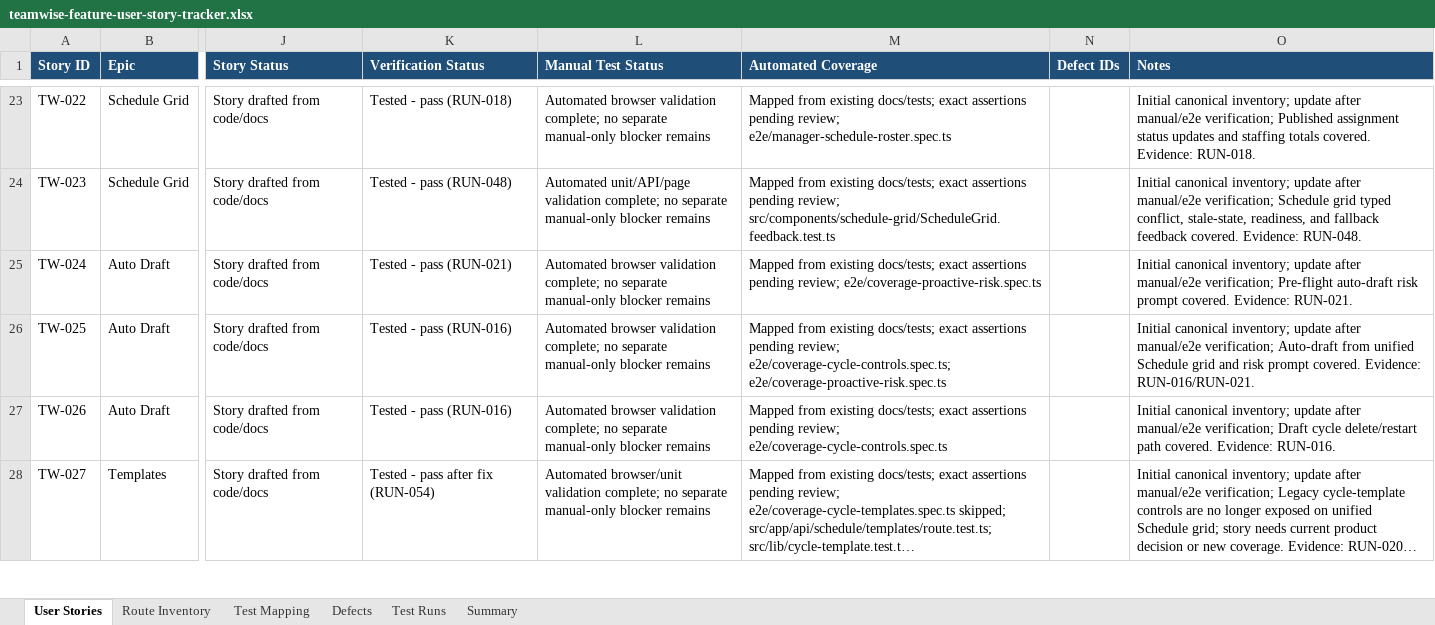
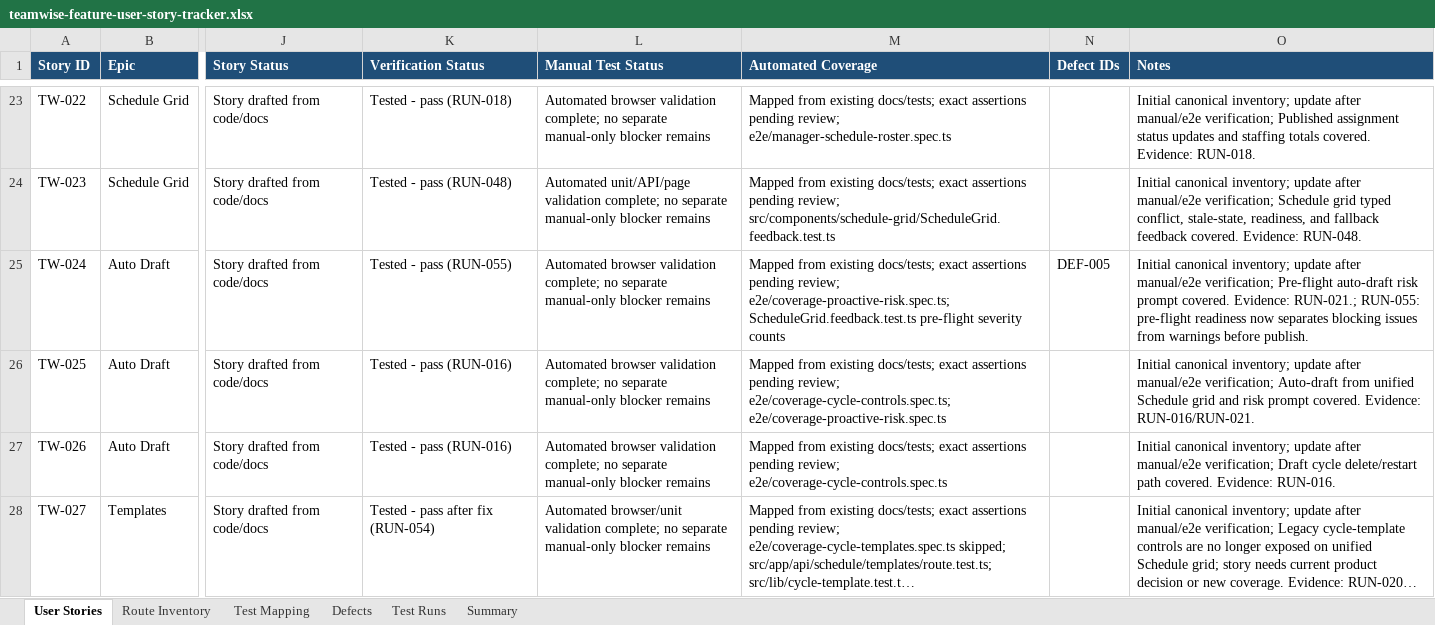
Before and after one commit to byonk19-svg/rt-scheduler, an Excel workbook: docs/teamwise-feature-user-story-tracker.xlsx, sheet User Stories, drawn as a sheet; only a part is shown, gaps mark what is left out; long unchanged cells end in …; values as stored, in another font and other column widths than the file's, no borders; table styles not drawn; the diff covers the shown part only; the diff names each change by its address in the sheet, - before the commit and + after, or states it on an @@ line.

Commit message:
Record dogfood fix evidence in tracker
The shipped manager dogfood fixes need to be visible in the canonical workbook, not only in chat history and test output. This updates the tracker with RUN-055, the three related defect outcomes, story verification statuses, and targeted test mapping evidence while preserving the existing unreviewed broad mapping inventory.

Constraint: Workbook-only evidence update for already-shipped commit 2e860125

Constraint: Do not burn down the 260 broad Not reviewed mapping rows without targeted verification

Rejected: Re-score the entire workbook mapping backlog | outside this shipped-fix evidence lane

Confidence: high

Scope-risk: narrow

Directive: Treat RUN-055 as evidence for the dogfood fix batch; do not reinterpret the unchanged Not reviewed rows as new failures

Tested: Spreadsheet runtime import/render and formula scan

Tested: openpyxl workbook load and exact row checks for RUN-055, DEF-004 through DEF-006, TW-009, TW-024, TW-028, TW-035, and RUN-055 test mappings

Tested: targeted route/test drift check against files changed since the prior workbook timestamp

Not-tested: Full unit/e2e suite; this commit changes only the binary tracker workbook

```diff
--- a/docs/teamwise-feature-user-story-tracker.xlsx (sheet User Stories)
+++ b/docs/teamwise-feature-user-story-tracker.xlsx (sheet User Stories)
-K25 (Verification Status): Tested - pass (RUN-021)
+K25 (Verification Status): Tested - pass (RUN-055)
-M25 (Automated Coverage): …pending review; e2e/coverage-proactive-risk.spec.ts
+M25 (Automated Coverage): …pending review; e2e/coverage-proactive-risk.spec.ts; ScheduleGrid.feedback.test.ts pre-flight severity counts
-N25 (Defect IDs): (empty)
+N25 (Defect IDs): DEF-005
-O25 (Notes): …covered. Evidence: RUN-021.
+O25 (Notes): …covered. Evidence: RUN-021.; RUN-055: pre-flight readiness now separates blocking issues from warnings before publish.
```
Also changed, not shown: 12 edited cells elsewhere in this sheet, sheet Defects, sheet Test Runs, sheet Test Mapping, sheet Summary.
